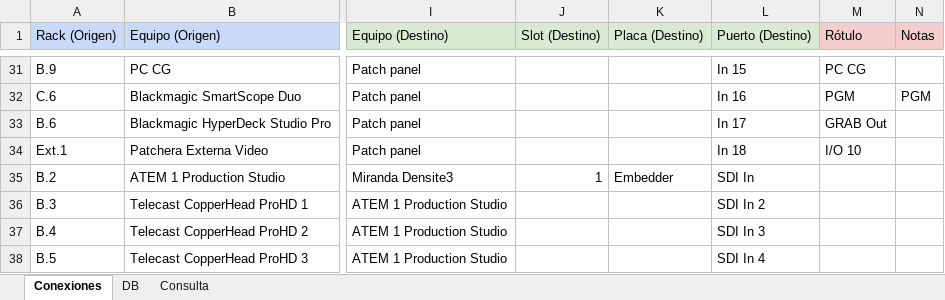
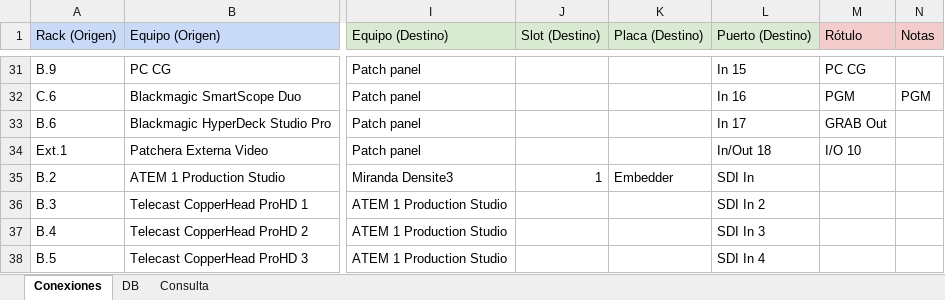
Before and after one commit to mmuccillo55/A7K9X2QF, an Excel workbook: Ext1.xlsx, sheet Conexiones, drawn as a sheet; only a part is shown, gaps mark what is left out; values as stored, in another font and other column widths than the file's, no borders; charts and pictures and conditional formats not drawn; the diff names each change by its address in the sheet, - before the commit and + after, or states it on an @@ line.

Commit message:
Add files via upload

```diff
--- a/Ext1.xlsx (sheet Conexiones)
+++ b/Ext1.xlsx (sheet Conexiones)
-L34 (Puerto (Destino)): In 18
+L34 (Puerto (Destino)): In/Out 18
```
